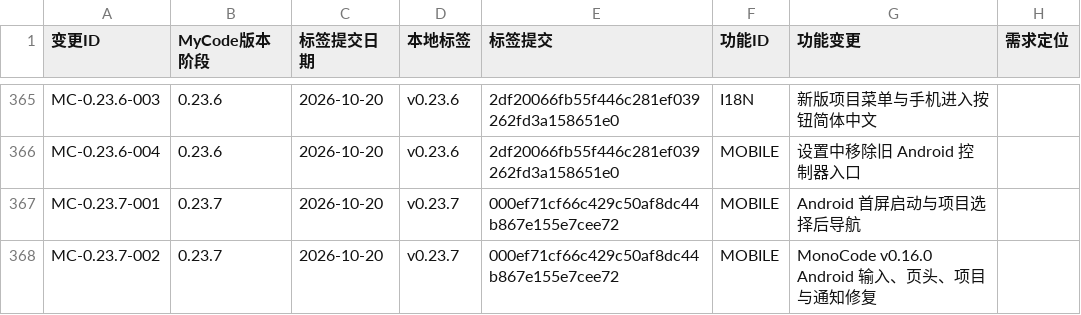
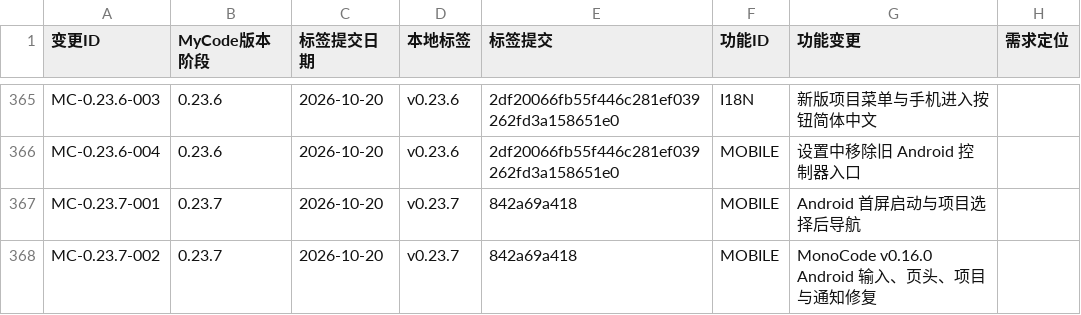
Before and after one commit to dcxa521gi/MyCode-Pro, a CSV file: docs/mycode-feature-provenance.csv, drawn as a sheet; only a part is shown, gaps mark what is left out; the diff names each change by its address in the sheet, - before the commit and + after, or states it on an @@ line.

```diff
--- a/docs/mycode-feature-provenance.csv
+++ b/docs/mycode-feature-provenance.csv
-E367:E368 (标签提交): 000ef71cf66c429c50af8dc44b867e155e7cee72
+E367:E368 (标签提交): 842a69a418
```
Also changed, not shown: 3 other files.
